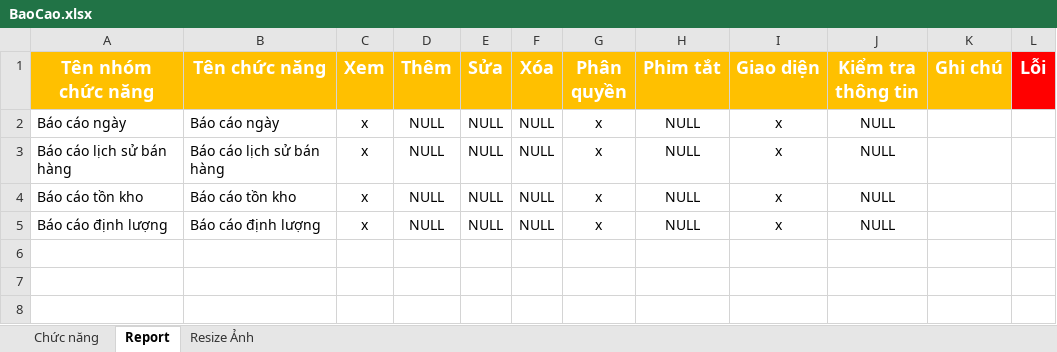
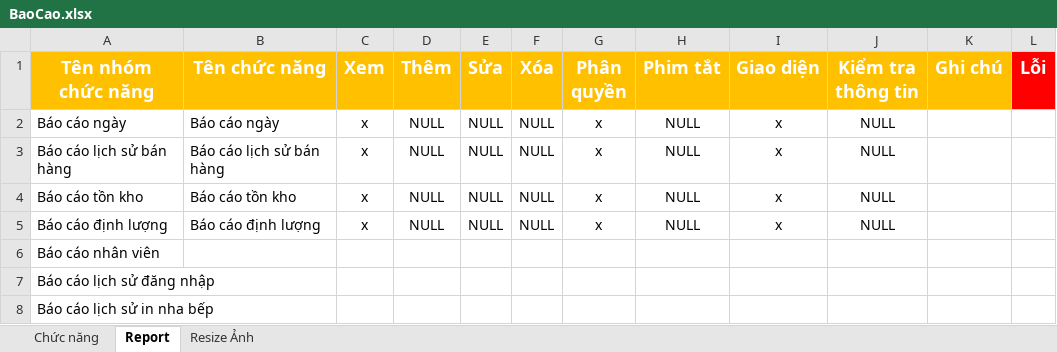
Before and after one commit to chutinhha/restaurant-cafe, an Excel workbook: BaoCaoCongViec/BaoCao.xlsx, sheet Report, drawn as a sheet; values as stored, in another font and other column widths than the file's, no borders; the diff names each change by its address in the sheet, - before the commit and + after, or states it on an @@ line.

```diff
--- a/BaoCaoCongViec/BaoCao.xlsx (sheet Report)
+++ b/BaoCaoCongViec/BaoCao.xlsx (sheet Report)
+row 6: Báo cáo nhân viên
+row 7: Báo cáo lịch sử đăng nhập
+row 8: Báo cáo lịch sử in nha bếp
```
Also changed, not shown: sheet Chức năng, 2 other files.
